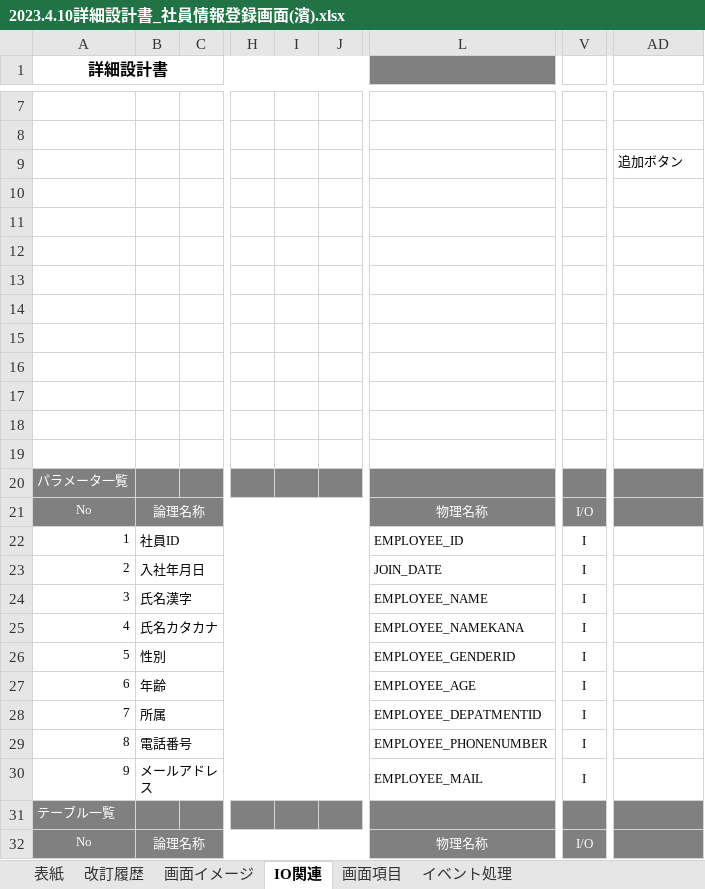
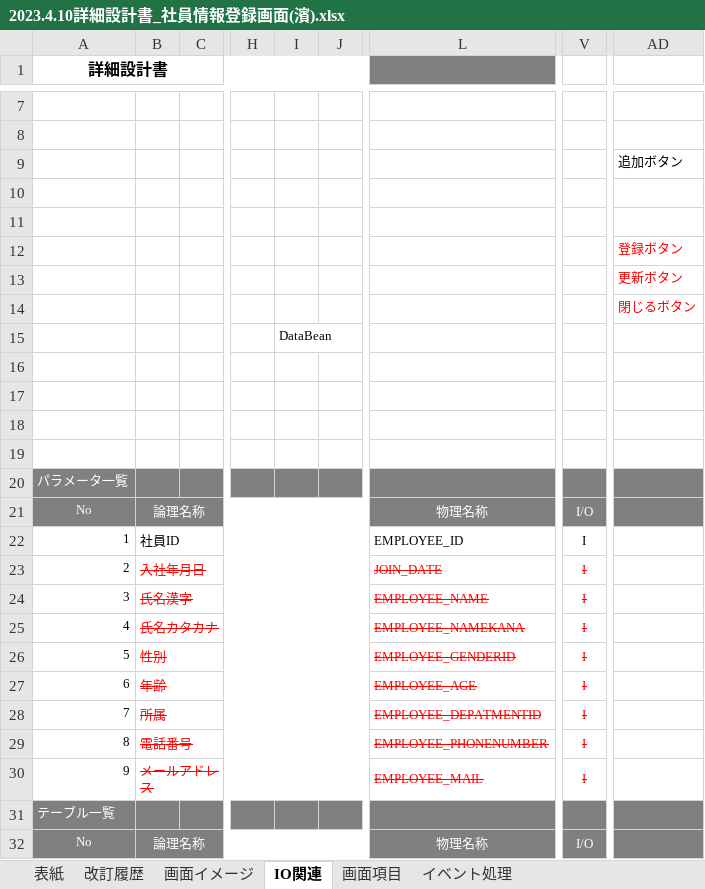
Before and after one commit to nts-ed/2023-04, an Excel workbook: 202304/02_詳細設計書/03_外部レビュー/チーム2/2023.4.10詳細設計書_社員情報登録画面(濱).xlsx, sheet IO関連, drawn as a sheet; only a part is shown, gaps mark what is left out; values as stored, in another font and other column widths than the file's, no borders; charts and pictures not drawn; the diff names each change by its address in the sheet, - before the commit and + after, or states it on an @@ line.

```diff
--- a/202304/02_詳細設計書/03_外部レビュー/チーム2/2023.4.10詳細設計書_社員情報登録画面(濱).xlsx (sheet IO関連)
+++ b/202304/02_詳細設計書/03_外部レビュー/チーム2/2023.4.10詳細設計書_社員情報登録画面(濱).xlsx (sheet IO関連)
-AD12: (empty)
+AD12: 登録ボタン
-AD13: (empty)
+AD13: 更新ボタン
-AD14: (empty)
+AD14: 閉じるボタン
-I15: (empty)
+I15: DataBean
@@ B23:B30 strikethrough: off → on, text colour: black → #FF0000 @@
@@ L23:L30 strikethrough: off → on, text colour: black → #FF0000 @@
@@ V23:V30 strikethrough: off → on, text colour: black → #FF0000 @@
```
Also changed, not shown: sheet 画面項目, sheet 改訂履歴, sheet イベント処理, sheet 表紙, charts or pictures.
